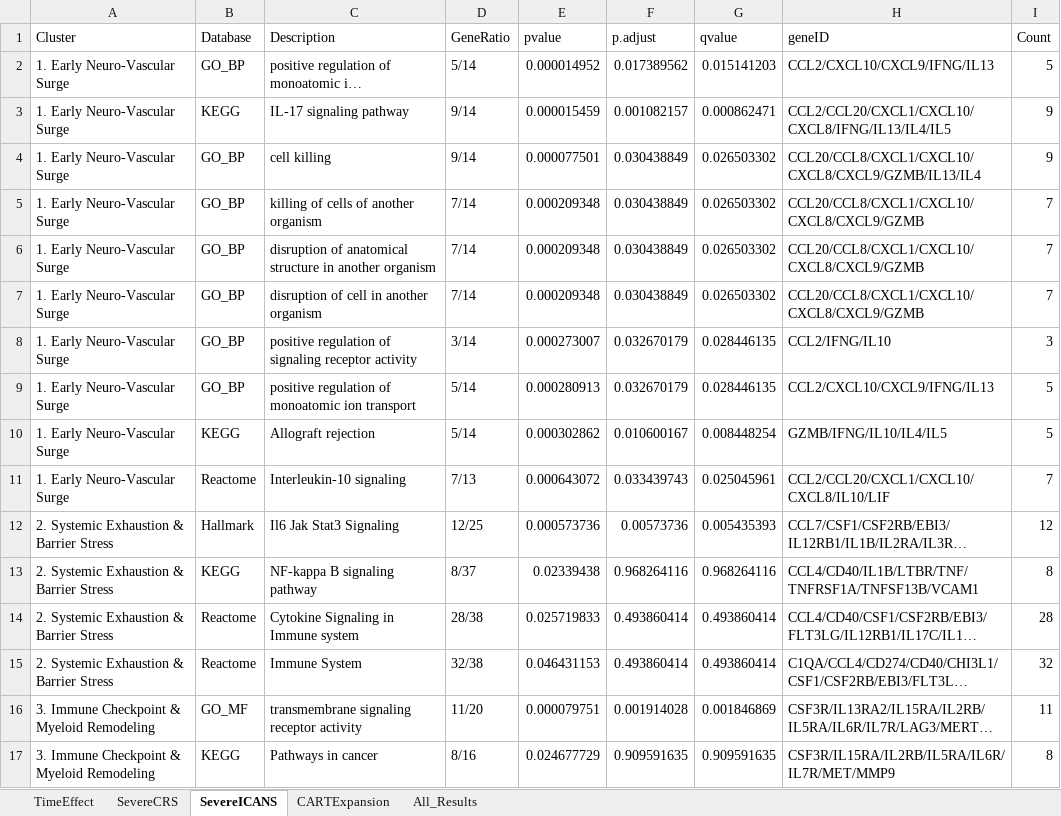
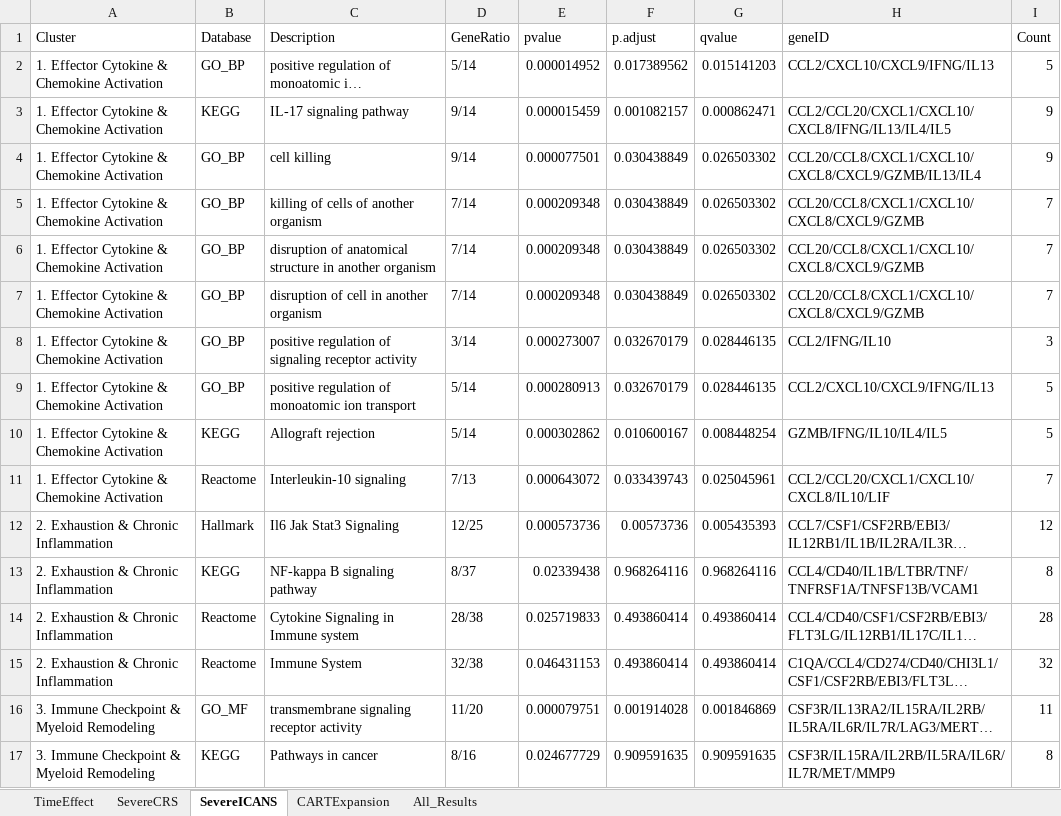
Before and after one commit to jcbeer/NULISA-CART-Proteome, an Excel workbook: supplementary_tables/SuppTable4_pathway_enrichment.xlsx, sheet SevereICANS, drawn as a sheet; only a part is shown; long unchanged cells end in …; values as stored, in another font and other column widths than the file's, no borders; the diff covers the shown part only; the diff names each change by its address in the sheet, - before the commit and + after, or states it on an @@ line.

Commit message:
update pathway enrichment with new cluster names

```diff
--- a/supplementary_tables/SuppTable4_pathway_enrichment.xlsx (sheet SevereICANS)
+++ b/supplementary_tables/SuppTable4_pathway_enrichment.xlsx (sheet SevereICANS)
-A2:A11 (Cluster): 1. Early Neuro-Vascular Surge
+A2:A11 (Cluster): 1. Effector Cytokine & Chemokine Activation
-A12:A15 (Cluster): 2. Systemic Exhaustion & Barrier Stress
+A12:A15 (Cluster): 2. Exhaustion & Chronic Inflammation
```
Also changed, not shown: 15 edited cells elsewhere in this sheet, sheet All_Results, sheet SevereCRS, sheet CARTExpansion, supplementary_tables/working/cluster_pathway_summary.xlsx, 5 other files.
